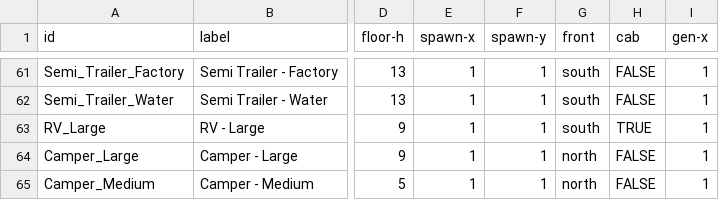
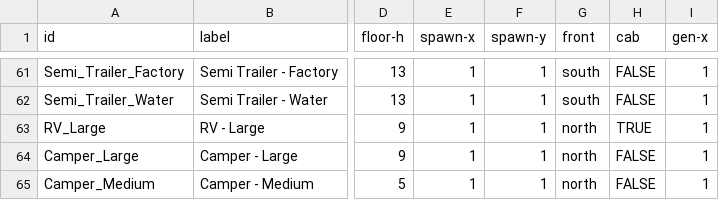
Before and after one commit to PhunZoider/PhunInteriors, a CSV file: Docs/pi-assigned.csv, drawn as a sheet; only a part is shown, gaps mark what is left out; the diff names each change by its address in the sheet, - before the commit and + after, or states it on an @@ line.

```diff
--- a/Docs/pi-assigned.csv
+++ b/Docs/pi-assigned.csv
-G63 (front): south
+G63 (front): north
```
Also changed, not shown: 1 other file.
